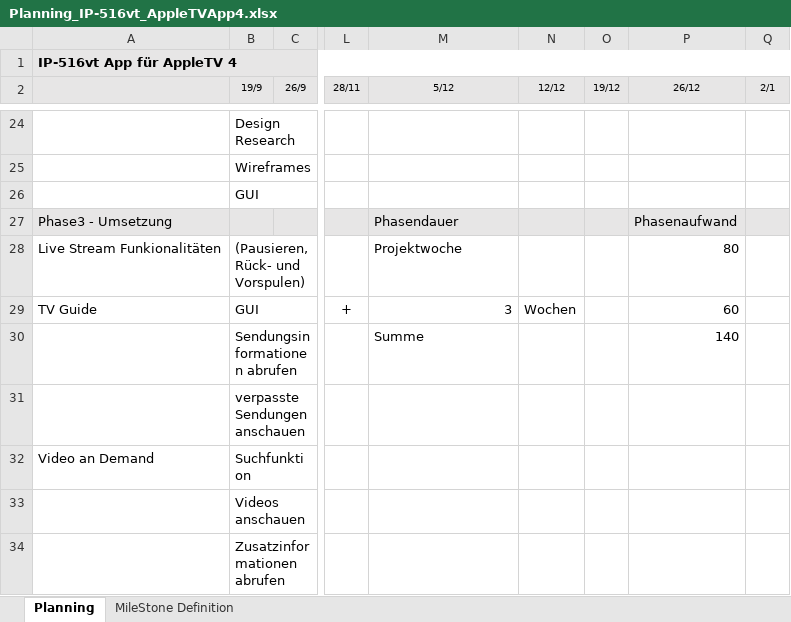
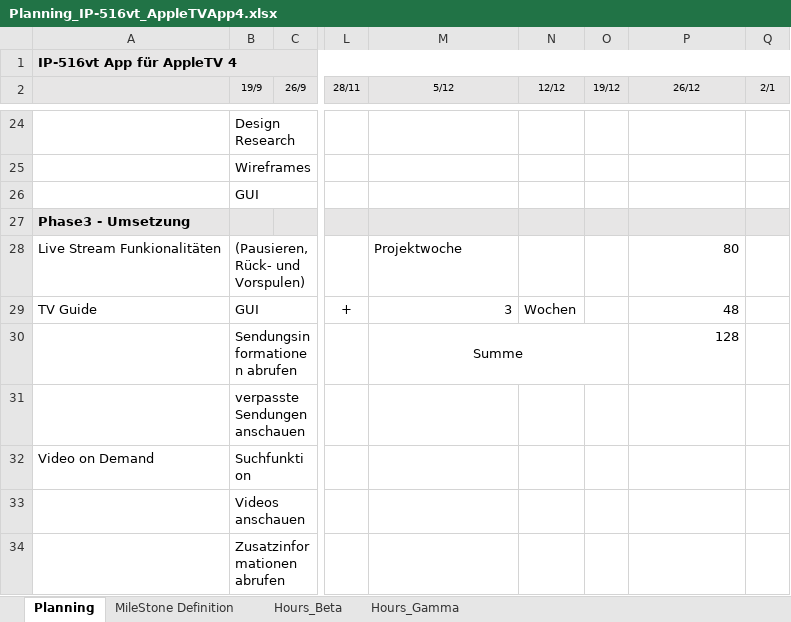
Before and after one commit to AndreaZirn/IP-5_AppleTV, an Excel workbook: PM/Planning_IP-516vt_AppleTVApp4.xlsx, sheet Planning, drawn as a sheet; only a part is shown, gaps mark what is left out; values as stored, in another font and other column widths than the file's, no borders; the diff covers the shown part only; the diff names each change by its address in the sheet, - before the commit and + after, or states it on an @@ line.

```diff
--- a/PM/Planning_IP-516vt_AppleTVApp4.xlsx (sheet Planning)
+++ b/PM/Planning_IP-516vt_AppleTVApp4.xlsx (sheet Planning)
+sheet tab: Hours_Beta
+sheet tab: Hours_Gamma
-A27 bold: off
+A27 bold: on
-M27 (5/12): Phasendauer
+M27 (5/12): (empty)
-P27 (26/12): Phasenaufwand
+P27 (26/12): (empty)
-P29 (26/12): 60
+P29 (26/12): 48
-M30 alignment: left
+M30 alignment: center
+M30:O30 merged
-P30 (26/12): 140
+P30 (26/12): 128
-A32: Video an Demand
+A32: Video on Demand
```
Also changed, not shown: 3 added rows, 7 edited cells and cell formats elsewhere in this sheet, 2 other files.
